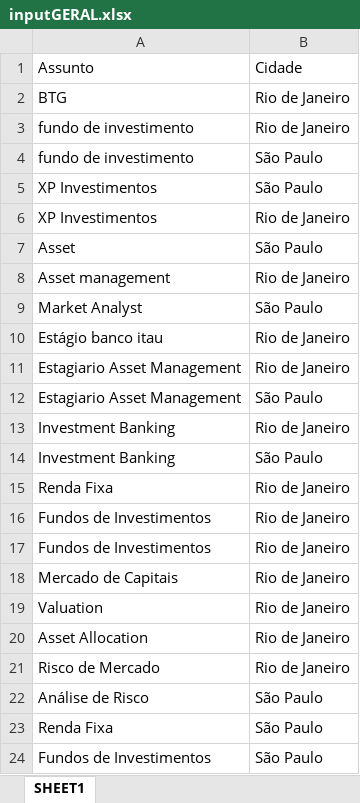
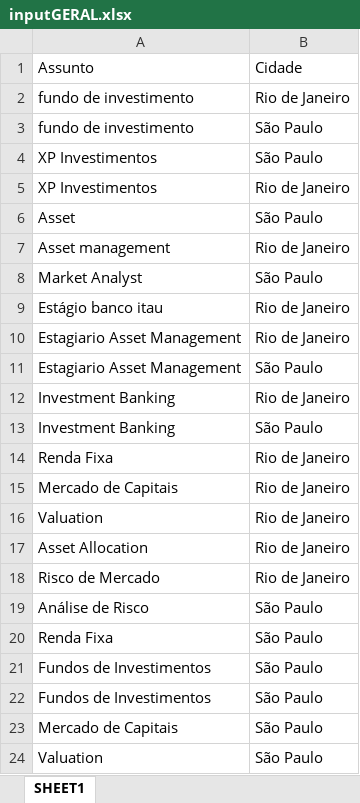
Before and after one commit to lucas-sn-zz/Projeto-3---Raspagem-de-Vagas, an Excel workbook: inputGERAL.xlsx, sheet SHEET1, drawn as a sheet; only a part is shown; the shorter side is filled out with more unchanged rows; values as stored, in another font and other column widths than the file's, no borders; the diff names each change by its address in the sheet, - before the commit and + after, or states it on an @@ line.

```diff
--- a/inputGERAL.xlsx (sheet SHEET1)
+++ b/inputGERAL.xlsx (sheet SHEET1)
-row 2: BTG | Rio de Janeiro
-row 16: Fundos de Investimentos | Rio de Janeiro
-row 17: Fundos de Investimentos | Rio de Janeiro
```
Also changed, not shown: site_dados.xlsx, 15 other files.
